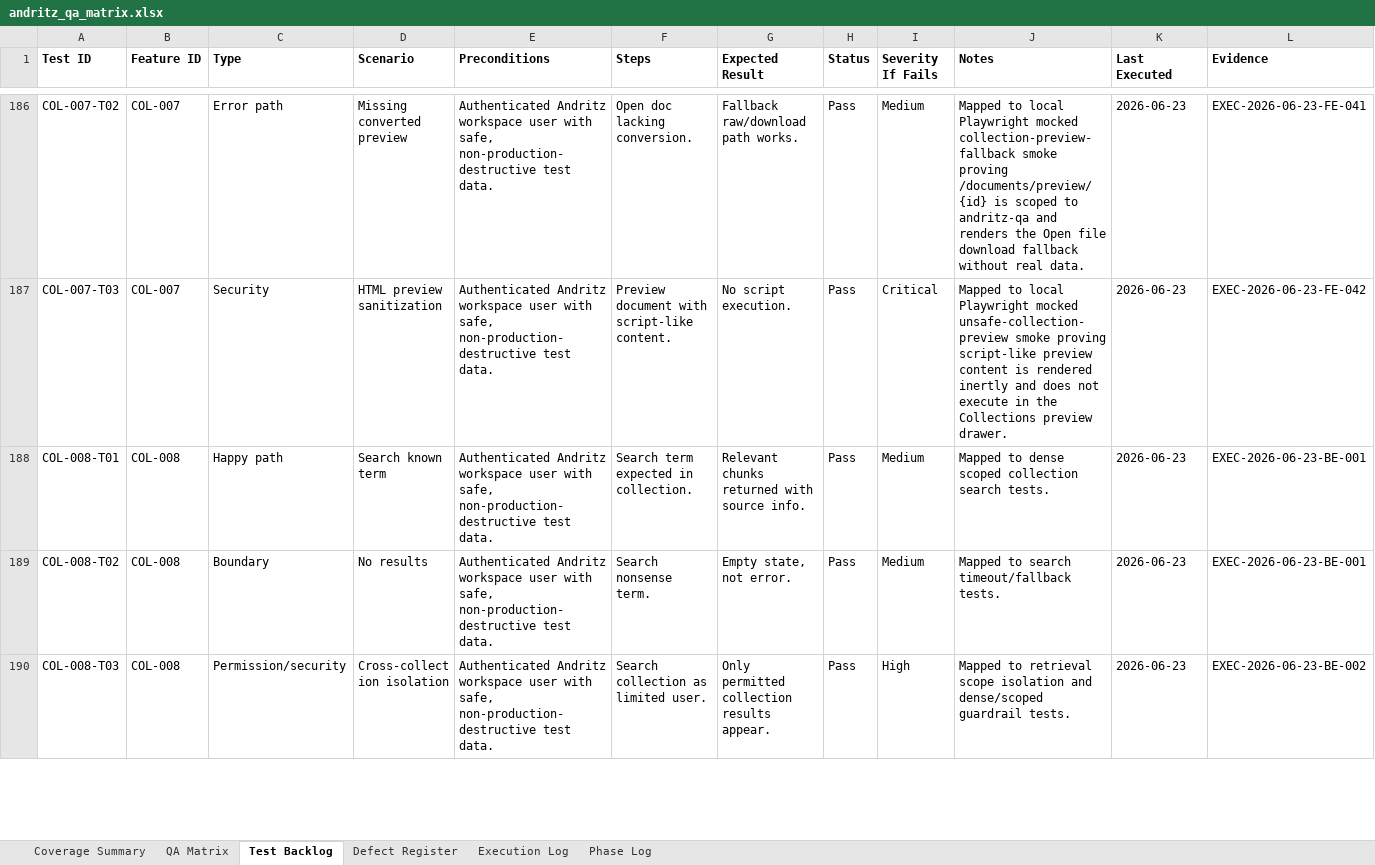
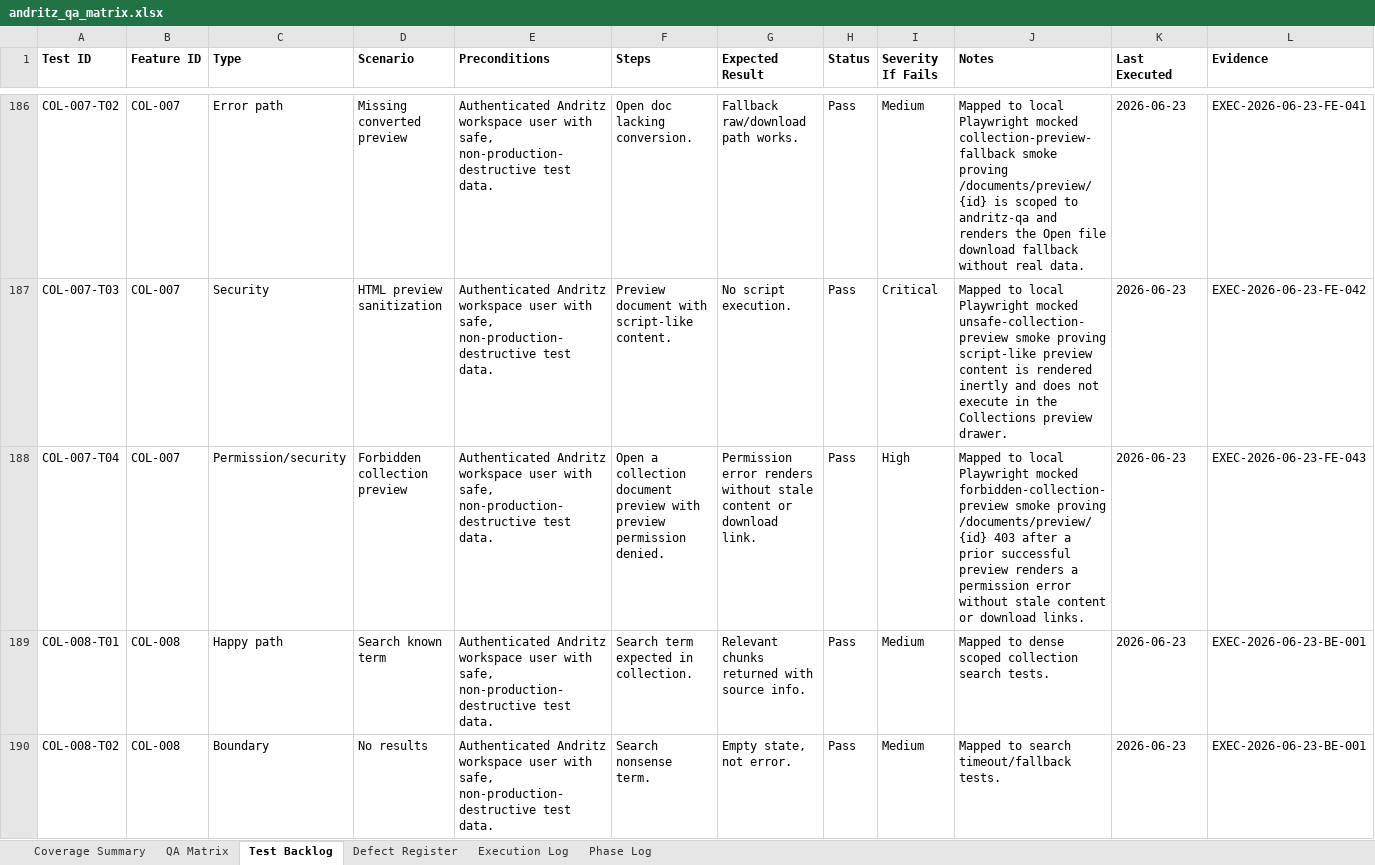
Before and after one commit to tishacian/hyusai, an Excel workbook: outputs/019edc68-andritz-qa/andritz_qa_matrix.xlsx, sheet Test Backlog, drawn as a sheet; only a part is shown, gaps mark what is left out; the shorter side is filled out with more unchanged rows; values as stored, in another font and other column widths than the file's, no borders; the diff names each change by its address in the sheet, - before the commit and + after, or states it on an @@ line.

Commit message:
test(andritz): cover forbidden collection preview

```diff
--- a/outputs/019edc68-andritz-qa/andritz_qa_matrix.xlsx (sheet Test Backlog)
+++ b/outputs/019edc68-andritz-qa/andritz_qa_matrix.xlsx (sheet Test Backlog)
+row 188: COL-007-T04 | COL-007 | Permission/security | Forbidden collection preview | Authenticated Andritz workspace user with safe, non-production-destructive test data. | Open a collection document preview with preview permission denied. | Permission error renders without stale content or download link. | Pass | High | Mapped to local Playwright mocked forbidden-collection-preview smoke proving /documents/preview/{id} 403 after a prior successful preview renders a permission error without stale content or download links. | 2026-06-23 | EXEC-2026-06-23-FE-043
```
Also changed, not shown: sheet Execution Log, sheet Phase Log, sheet Coverage Summary, sheet QA Matrix, 7 other files.
